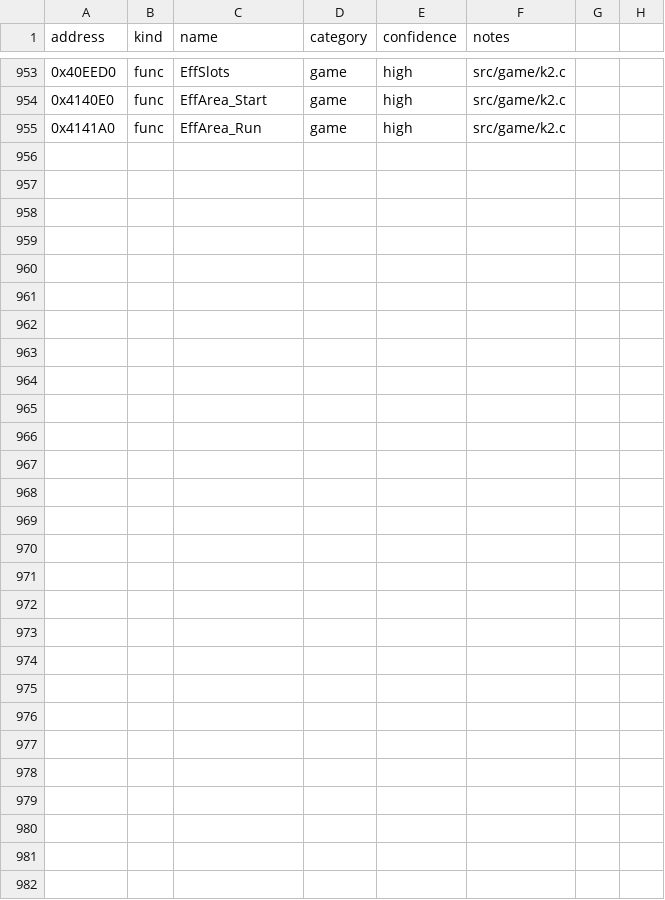
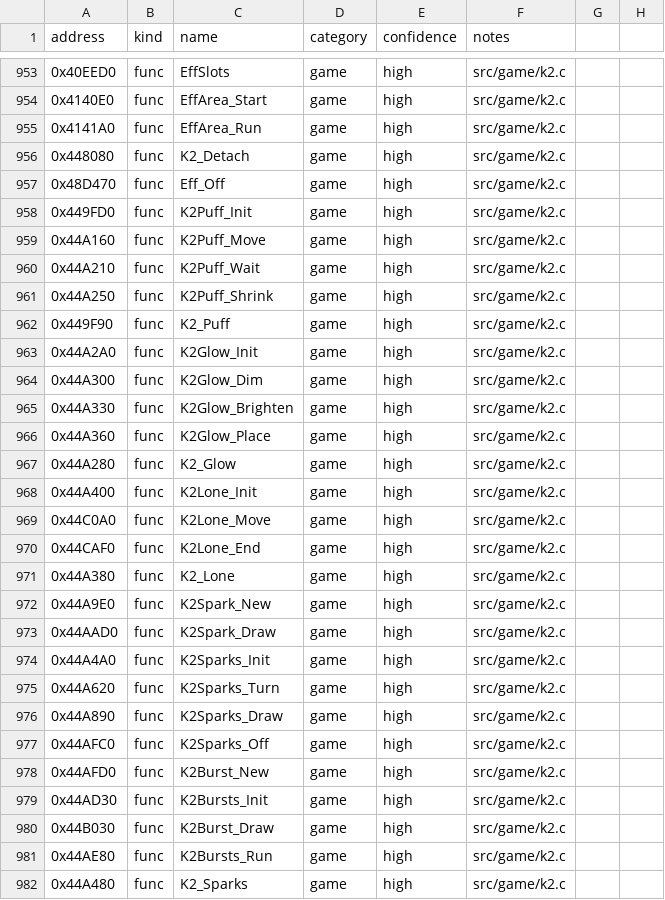
Before and after one commit to andruxaster/dino-crisis2-pc-recomp, a CSV file: tools/dc2_labels.csv, drawn as a sheet; only a part is shown, gaps mark what is left out; the diff names each change by its address in the sheet, - before the commit and + after, or states it on an @@ line.

```diff
--- a/tools/dc2_labels.csv
+++ b/tools/dc2_labels.csv
+row 956: 0x448080 | func | K2_Detach | game | high | src/game/k2.c
+row 957: 0x48D470 | func | Eff_Off | game | high | src/game/k2.c
+row 958: 0x449FD0 | func | K2Puff_Init | game | high | src/game/k2.c
+row 959: 0x44A160 | func | K2Puff_Move | game | high | src/game/k2.c
+row 960: 0x44A210 | func | K2Puff_Wait | game | high | src/game/k2.c
+row 961: 0x44A250 | func | K2Puff_Shrink | game | high | src/game/k2.c
+row 962: 0x449F90 | func | K2_Puff | game | high | src/game/k2.c
+row 963: 0x44A2A0 | func | K2Glow_Init | game | high | src/game/k2.c
+row 964: 0x44A300 | func | K2Glow_Dim | game | high | src/game/k2.c
+row 965: 0x44A330 | func | K2Glow_Brighten | game | high | src/game/k2.c
+row 966: 0x44A360 | func | K2Glow_Place | game | high | src/game/k2.c
+row 967: 0x44A280 | func | K2_Glow | game | high | src/game/k2.c
+row 968: 0x44A400 | func | K2Lone_Init | game | high | src/game/k2.c
+row 969: 0x44C0A0 | func | K2Lone_Move | game | high | src/game/k2.c
+row 970: 0x44CAF0 | func | K2Lone_End | game | high | src/game/k2.c
+row 971: 0x44A380 | func | K2_Lone | game | high | src/game/k2.c
+row 972: 0x44A9E0 | func | K2Spark_New | game | high | src/game/k2.c
+row 973: 0x44AAD0 | func | K2Spark_Draw | game | high | src/game/k2.c
+row 974: 0x44A4A0 | func | K2Sparks_Init | game | high | src/game/k2.c
+row 975: 0x44A620 | func | K2Sparks_Turn | game | high | src/game/k2.c
+row 976: 0x44A890 | func | K2Sparks_Draw | game | high | src/game/k2.c
+row 977: 0x44AFC0 | func | K2Sparks_Off | game | high | src/game/k2.c
+row 978: 0x44AFD0 | func | K2Burst_New | game | high | src/game/k2.c
+row 979: 0x44AD30 | func | K2Bursts_Init | game | high | src/game/k2.c
+row 980: 0x44B030 | func | K2Burst_Draw | game | high | src/game/k2.c
+row 981: 0x44AE80 | func | K2Bursts_Run | game | high | src/game/k2.c
+row 982: 0x44A480 | func | K2_Sparks | game | high | src/game/k2.c
```
Also changed, not shown: 7 other files.
